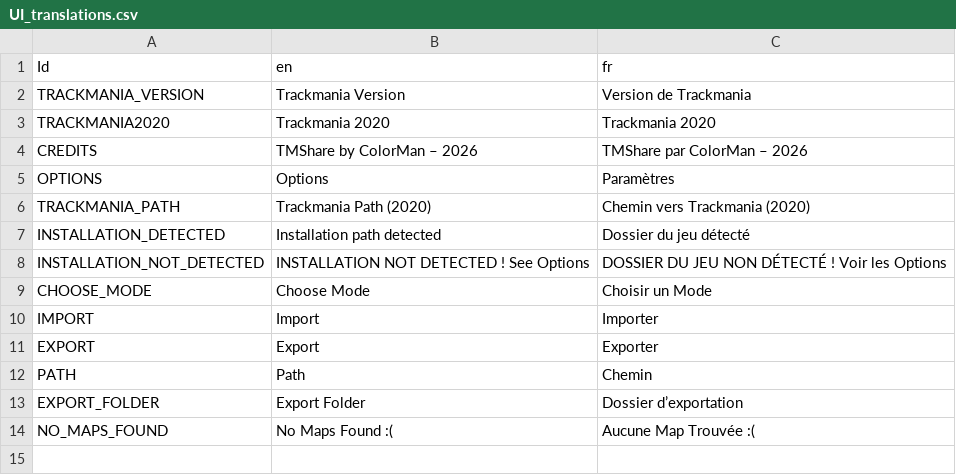
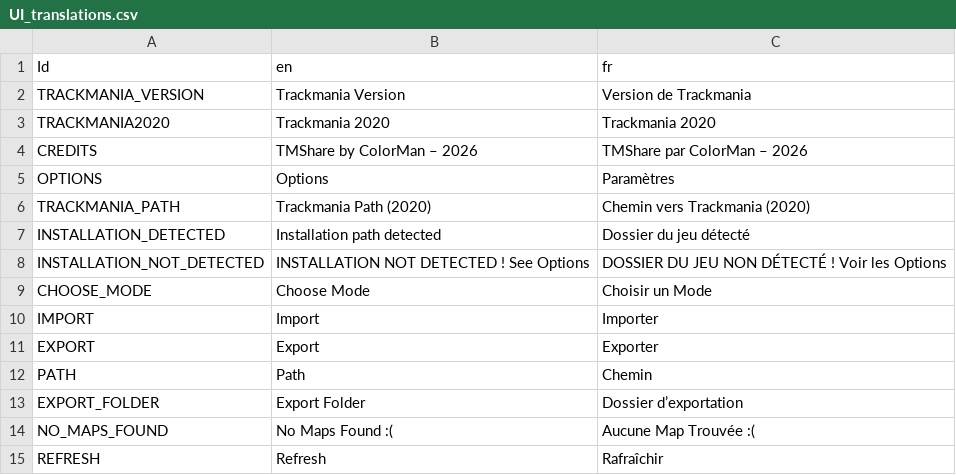
Before and after one commit to ColorMan777/TM-Share, a CSV file: Assets/Translations/UI_translations.csv, drawn as a sheet.

```diff
--- a/Assets/Translations/UI_translations.csv
+++ b/Assets/Translations/UI_translations.csv
@@ -14 +14,2 @@ EXPORT_FOLDER,Export Folder,Dossier d’exportation
 NO_MAPS_FOUND,No Maps Found :(,Aucune Map Trouvée :(
+REFRESH,Refresh,Rafraîchir
```
Also changed, not shown: 5 other files.
